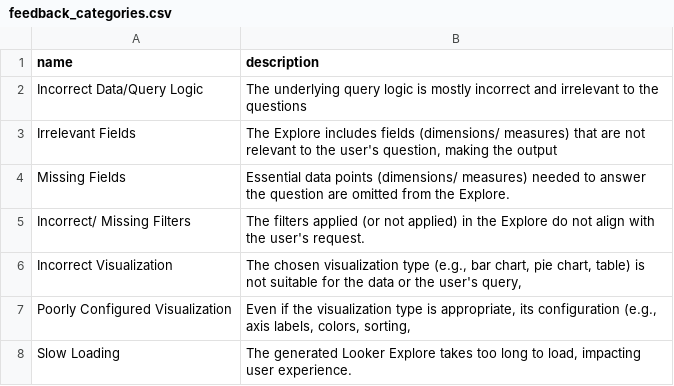
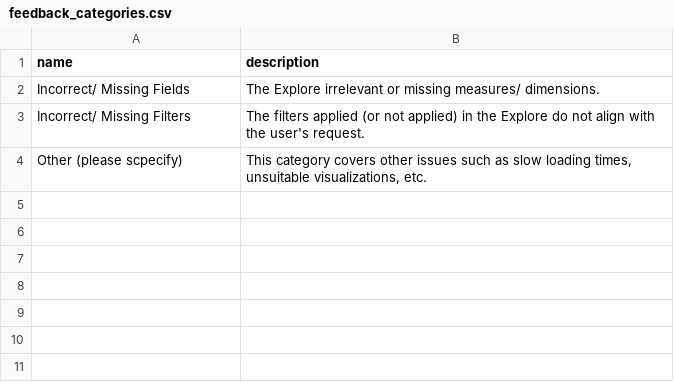
Before and after one commit to joon-solutions/looker-explore-assistant, a CSV file: explore-assistant-examples/feedback_categories.csv, drawn as a sheet; removed rows and columns are numbered as before the commit, all else as after; the diff names each change by its address in the sheet, - before the commit and + after, or states it on an @@ line.

```diff
--- a/explore-assistant-examples/feedback_categories.csv
+++ b/explore-assistant-examples/feedback_categories.csv
-row 2: Incorrect Data/Query Logic | The underlying query logic is mostly incorrect and irrelevant to the questions
-row 3: Irrelevant Fields | The Explore includes fields (dimensions/ measures) that are not relevant to the user's question, making the output
-row 4: Missing Fields | Essential data points (dimensions/ measures) needed to answer the question are omitted from the Explore.
+row 2: Incorrect/ Missing Fields | The Explore irrelevant or missing measures/ dimensions.
-row 6: Incorrect Visualization | The chosen visualization type (e.g., bar chart, pie chart, table) is not suitable for the data or the user's query,
-row 7: Poorly Configured Visualization | Even if the visualization type is appropriate, its configuration (e.g., axis labels, colors, sorting,
-row 8: Slow Loading | The generated Looker Explore takes too long to load, impacting user experience.
+row 4: Other (please scpecify) | This category covers other issues such as slow loading times, unsuitable visualizations, etc.
```
Also changed, not shown: 4 other files.
